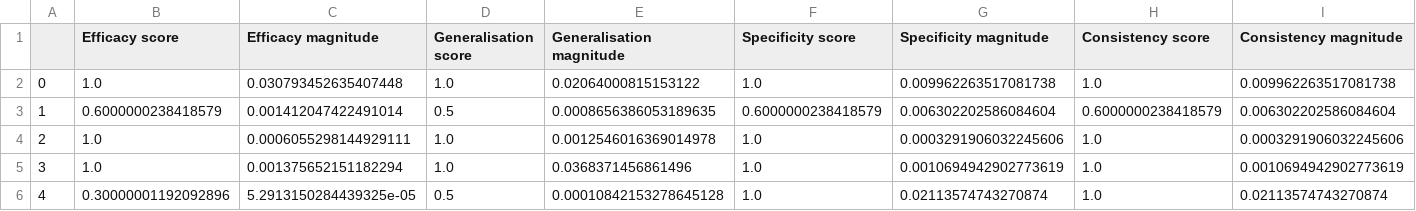
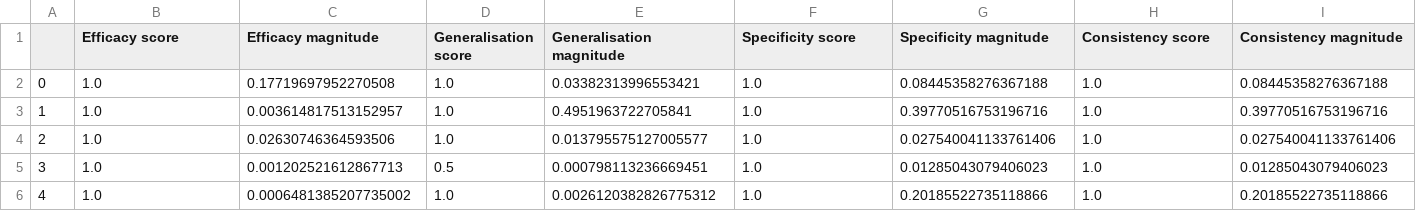
Before and after one commit to mwmlo/gradient_causal_knowledge, a CSV file: results/counterfact/evaluation.csv, drawn as a sheet.

```diff
--- a/results/counterfact/evaluation.csv
+++ b/results/counterfact/evaluation.csv
@@ -1,6 +1,6 @@
 ,Efficacy score,Efficacy magnitude,Generalisation score,Generalisation magnitude,Specificity score,Specificity magnitude,Consistency score,Consistency magnitude
-0,1.0,0.030793452635407448,1.0,0.02064000815153122,1.0,0.009962263517081738,1.0,0.009962263517081738
-1,0.6000000238418579,0.001412047422491014,0.5,0.0008656386053189635,0.6000000238418579,0.006302202586084604,0.6000000238418579,0.006302202586084604
-2,1.0,0.0006055298144929111,1.0,0.0012546016369014978,1.0,0.0003291906032245606,1.0,0.0003291906032245606
-3,1.0,0.001375652151182294,1.0,0.0368371456861496,1.0,0.0010694942902773619,1.0,0.0010694942902773619
-4,0.30000001192092896,5.2913150284439325e-05,0.5,0.00010842153278645128,1.0,0.02113574743270874,1.0,0.02113574743270874
+0,1.0,0.17719697952270508,1.0,0.03382313996553421,1.0,0.08445358276367188,1.0,0.08445358276367188
+1,1.0,0.003614817513152957,1.0,0.4951963722705841,1.0,0.39770516753196716,1.0,0.39770516753196716
+2,1.0,0.02630746364593506,1.0,0.013795575127005577,1.0,0.027540041133761406,1.0,0.027540041133761406
+3,1.0,0.001202521612867713,0.5,0.000798113236669451,1.0,0.01285043079406023,1.0,0.01285043079406023
+4,1.0,0.0006481385207735002,1.0,0.0026120382826775312,1.0,0.20185522735118866,1.0,0.20185522735118866
```
Also changed, not shown: 2 other files.
